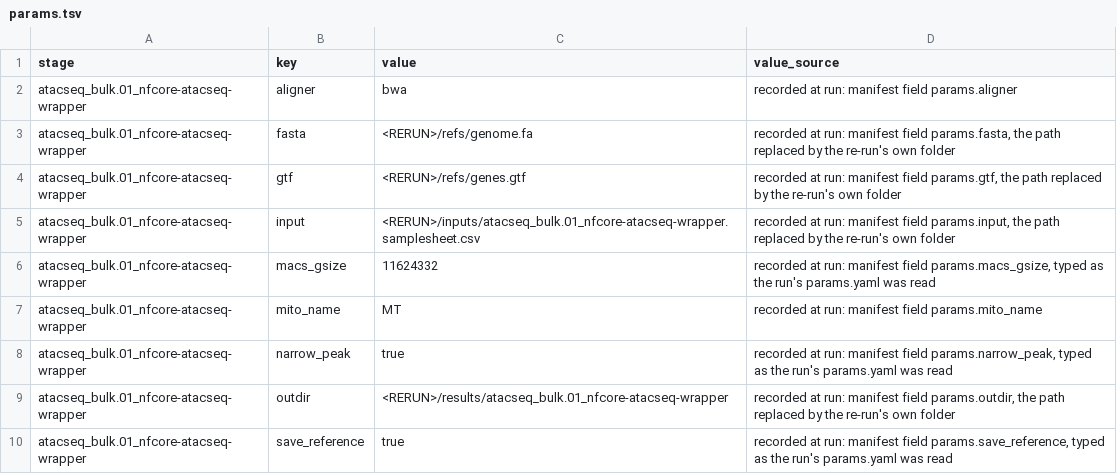
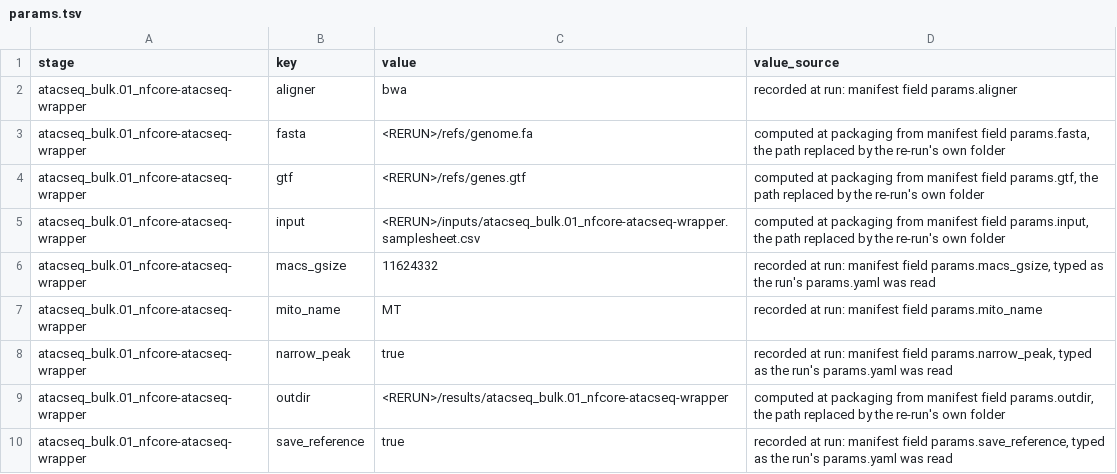
Before and after one commit to javrodriguez/genomics-agentic-research-system, a TSV file: reproduction/yeast-atac/package/params/params.tsv, drawn as a sheet.

```diff
--- a/reproduction/yeast-atac/package/params/params.tsv
+++ b/reproduction/yeast-atac/package/params/params.tsv
@@ -2,5 +2,5 @@ stage	key	value	value_source
 atacseq_bulk.01_nfcore-atacseq-wrapper	aligner	"bwa"	recorded at run: manifest field params.aligner
-atacseq_bulk.01_nfcore-atacseq-wrapper	fasta	"<RERUN>/refs/genome.fa"	recorded at run: manifest field params.fasta, the path replaced by the re-run's own folder
-atacseq_bulk.01_nfcore-atacseq-wrapper	gtf	"<RERUN>/refs/genes.gtf"	recorded at run: manifest field params.gtf, the path replaced by the re-run's own folder
-atacseq_bulk.01_nfcore-atacseq-wrapper	input	"<RERUN>/inputs/atacseq_bulk.01_nfcore-atacseq-wrapper.samplesheet.csv"	recorded at run: manifest field params.input, the path replaced by the re-run's own folder
+atacseq_bulk.01_nfcore-atacseq-wrapper	fasta	"<RERUN>/refs/genome.fa"	computed at packaging from manifest field params.fasta, the path replaced by the re-run's own folder
+atacseq_bulk.01_nfcore-atacseq-wrapper	gtf	"<RERUN>/refs/genes.gtf"	computed at packaging from manifest field params.gtf, the path replaced by the re-run's own folder
+atacseq_bulk.01_nfcore-atacseq-wrapper	input	"<RERUN>/inputs/atacseq_bulk.01_nfcore-atacseq-wrapper.samplesheet.csv"	computed at packaging from manifest field params.input, the path replaced by the re-run's own folder
 atacseq_bulk.01_nfcore-atacseq-wrapper	macs_gsize	11624332	recorded at run: manifest field params.macs_gsize, typed as the run's params.yaml was read
@@ -8,3 +8,3 @@ atacseq_bulk.01_nfcore-atacseq-wrapper	mito_name	"MT"	recorded at run: manifest
 atacseq_bulk.01_nfcore-atacseq-wrapper	narrow_peak	true	recorded at run: manifest field params.narrow_peak, typed as the run's params.yaml was read
-atacseq_bulk.01_nfcore-atacseq-wrapper	outdir	"<RERUN>/results/atacseq_bulk.01_nfcore-atacseq-wrapper"	recorded at run: manifest field params.outdir, the path replaced by the re-run's own folder
+atacseq_bulk.01_nfcore-atacseq-wrapper	outdir	"<RERUN>/results/atacseq_bulk.01_nfcore-atacseq-wrapper"	computed at packaging from manifest field params.outdir, the path replaced by the re-run's own folder
 atacseq_bulk.01_nfcore-atacseq-wrapper	save_reference	true	recorded at run: manifest field params.save_reference, typed as the run's params.yaml was read
```
Also changed, not shown: reproduction/yeast-atac/package/outputs/outputs.tsv, 9 other files.
